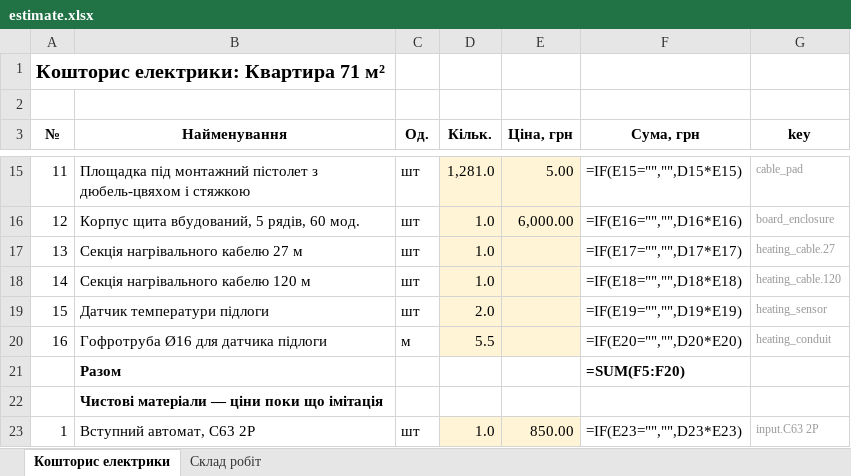
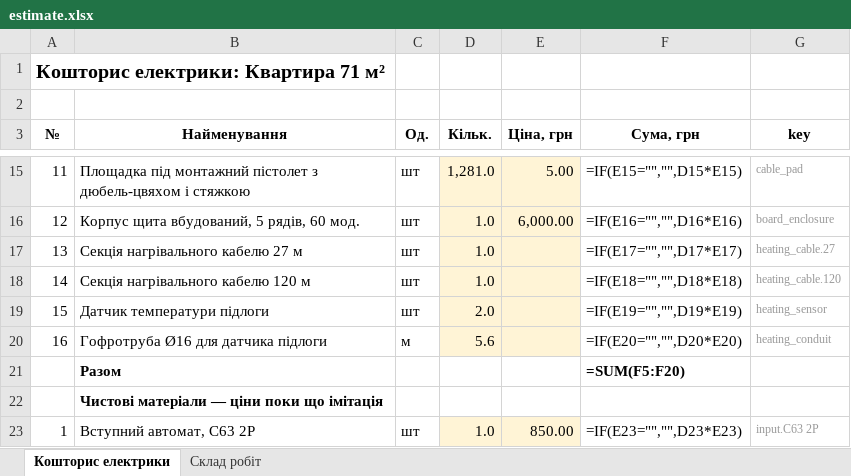
Before and after one commit to Coder801/floorplan-engine, an Excel workbook: projects/nahirna-16/out/estimate.xlsx, sheet Кошторис електрики, drawn as a sheet; only a part is shown, gaps mark what is left out; values as stored, in another font and other column widths than the file's, no borders; formulas without a stored value are shown as written; the diff names each change by its address in the sheet, - before the commit and + after, or states it on an @@ line.

```diff
--- a/projects/nahirna-16/out/estimate.xlsx (sheet Кошторис електрики)
+++ b/projects/nahirna-16/out/estimate.xlsx (sheet Кошторис електрики)
-D20 (Кільк.): 5.5
+D20 (Кільк.): 5.6
```
Also changed, not shown: projects/nahirna-16/out/plumbing-estimate.xlsx, projects/vavilovykh-11-216/out/estimate.xlsx, 11 other files.
